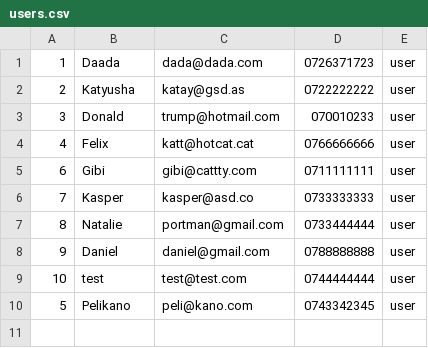
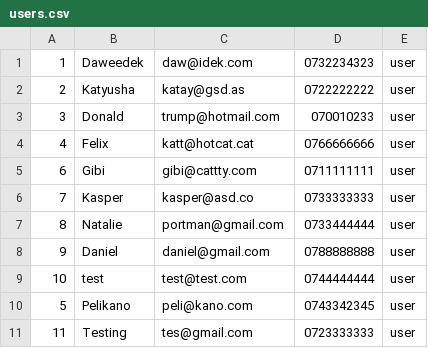
Before and after one commit to DawidChecTS/Secure-Card-System, a CSV file: users.csv, drawn as a sheet.

```diff
--- a/users.csv
+++ b/users.csv
@@ -1,2 +1,2 @@
-1,Daada,dada@dada.com,0726371723,user
+1,Daweedek,daw@idek.com,0732234323,user
 2,Katyusha,katay@gsd.as,0722222222,user
@@ -10 +10,2 @@
 5,Pelikano,peli@kano.com,0743342345,user
+11,Testing,tes@gmail.com,0723333333,user
```
Also changed, not shown: 4 other files.
